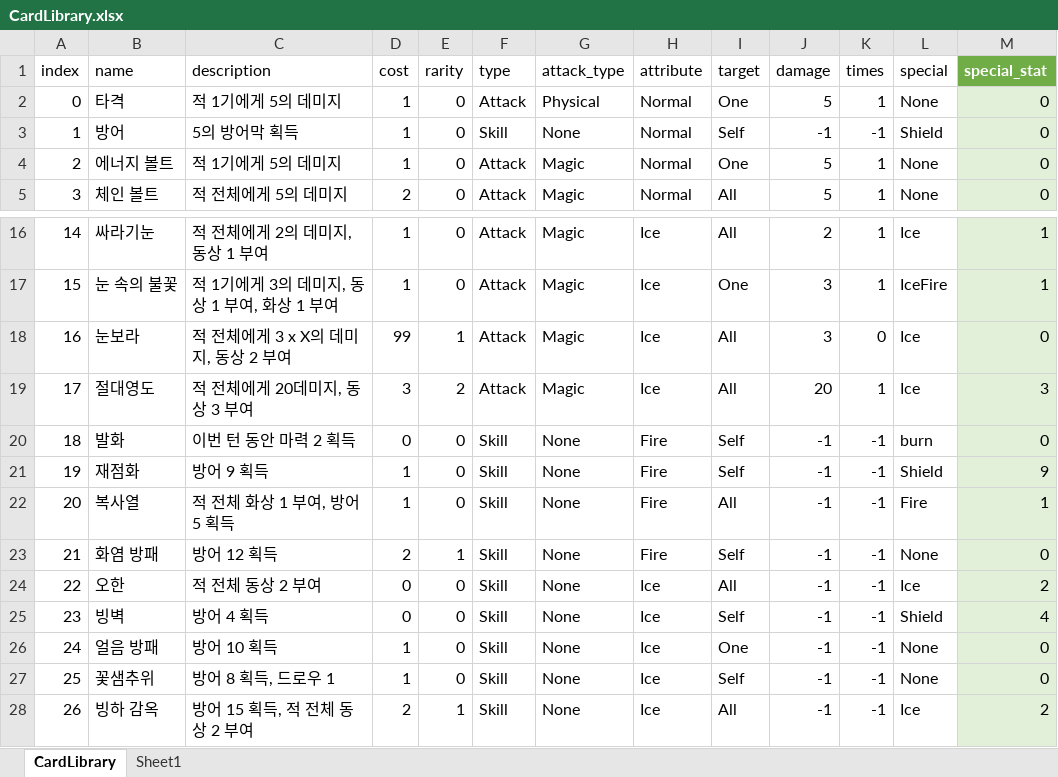
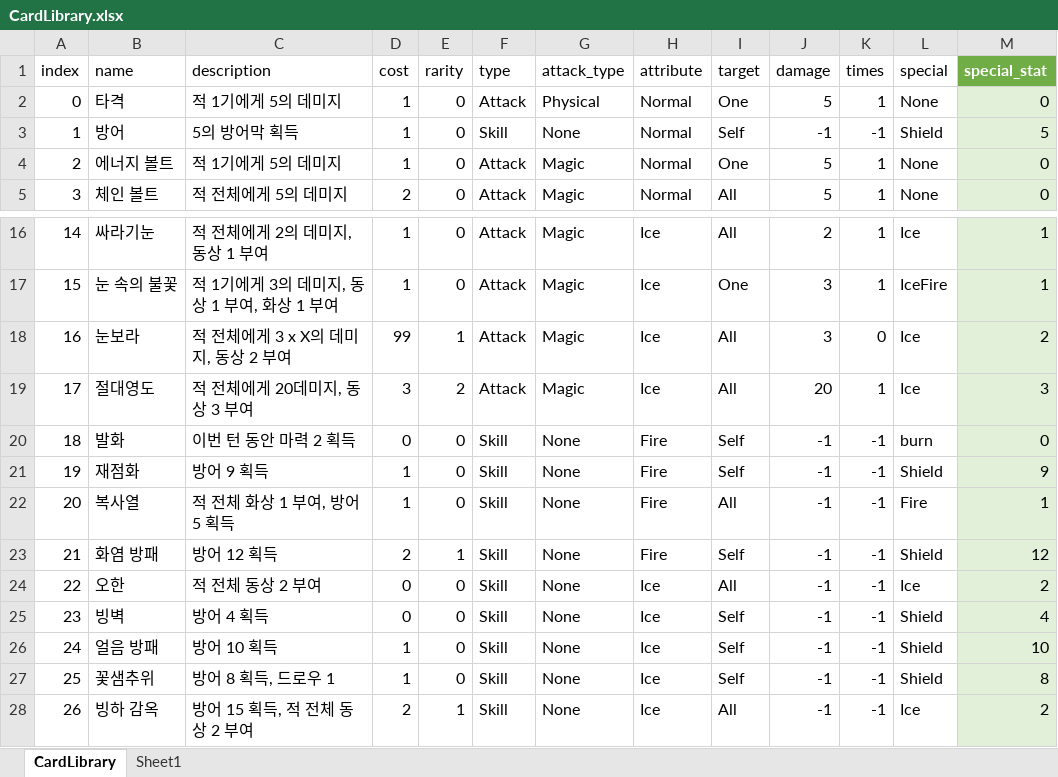
Before and after one commit to kookmin-sw/capstone-2023-03, an Excel workbook: Assets/Resources/Data/CardLibrary.xlsx, sheet CardLibrary, drawn as a sheet; only a part is shown, gaps mark what is left out; values as stored, in another font and other column widths than the file's, no borders; table styles not drawn; the diff names each change by its address in the sheet, - before the commit and + after, or states it on an @@ line.

```diff
--- a/Assets/Resources/Data/CardLibrary.xlsx (sheet CardLibrary)
+++ b/Assets/Resources/Data/CardLibrary.xlsx (sheet CardLibrary)
-M3 (special_stat): 0
+M3 (special_stat): 5
-M18 (special_stat): 0
+M18 (special_stat): 2
-L23 (special): None
+L23 (special): Shield
-M23 (special_stat): 0
+M23 (special_stat): 12
-I26 (target): One
+I26 (target): Self
-L26:L27 (special): None
+L26:L27 (special): Shield
-M26 (special_stat): 0
+M26 (special_stat): 10
-M27 (special_stat): 0
+M27 (special_stat): 8
```
Also changed, not shown: 3 other files.
